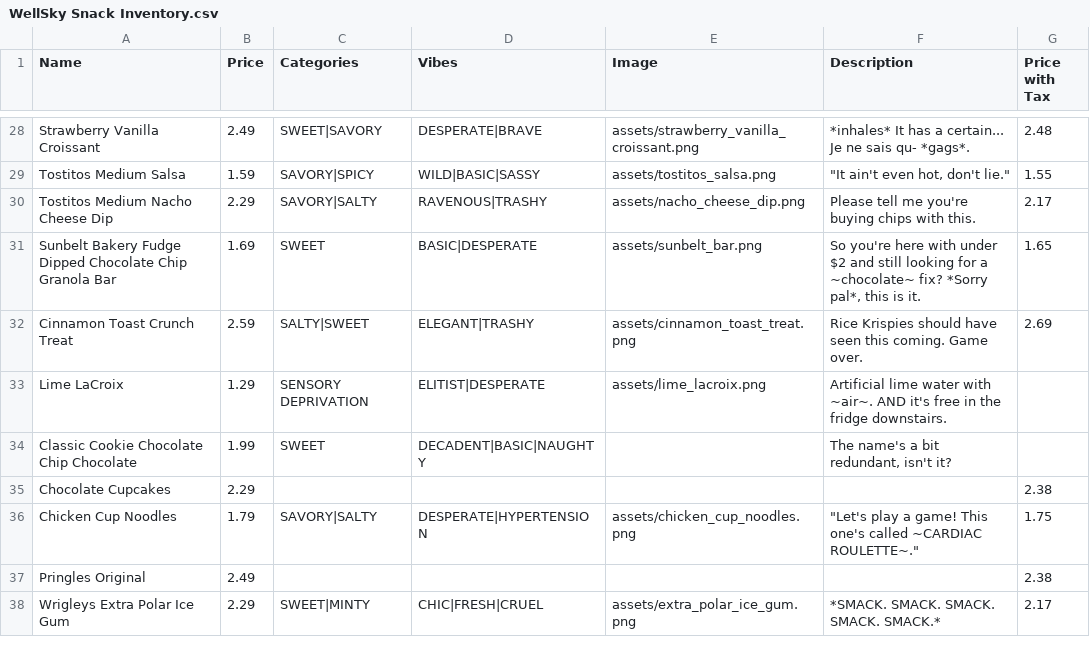
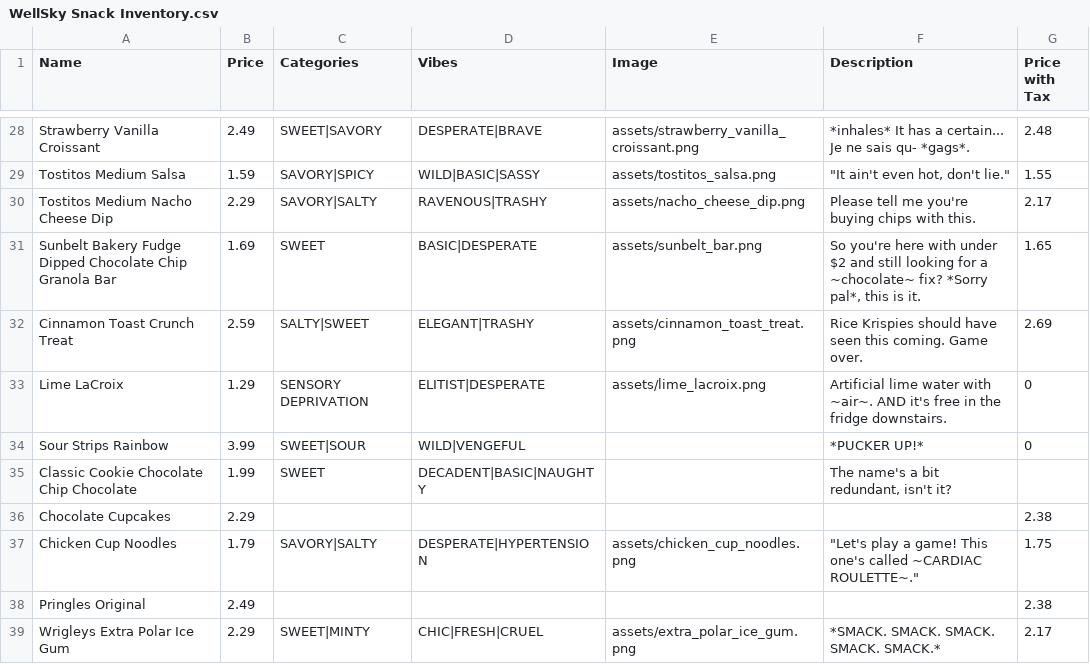
Before and after one commit to Gadget4gears/SnackMaxxer, a CSV file: WellSky Snack Inventory.csv, drawn as a sheet; only a part is shown, gaps mark what is left out.

Commit message:
Update WellSky Snack Inventory.csv

```diff
--- a/WellSky Snack Inventory.csv
+++ b/WellSky Snack Inventory.csv
@@ -32,3 +32,4 @@ Sunbelt Bakery Fudge Dipped Chocolate Chip Granola Bar,1.69,SWEET,BASIC|DESPERAT
 Cinnamon Toast Crunch Treat,2.59,SALTY|SWEET,ELEGANT|TRASHY,assets/cinnamon_toast_treat.png,Rice Krispies should have seen this coming. Game over.,2.69
-Lime LaCroix,1.29,SENSORY DEPRIVATION,ELITIST|DESPERATE,assets/lime_lacroix.png,Artificial lime water with ~air~. AND it's free in the fridge downstairs.,
+Lime LaCroix,1.29,SENSORY DEPRIVATION,ELITIST|DESPERATE,assets/lime_lacroix.png,Artificial lime water with ~air~. AND it's free in the fridge downstairs.,0
+Sour Strips Rainbow,3.99,SWEET|SOUR,WILD|VENGEFUL,,*PUCKER UP!*,0
 Classic Cookie Chocolate Chip Chocolate,1.99,SWEET,DECADENT|BASIC|NAUGHTY,,"The name's a bit redundant, isn't it?"
```
